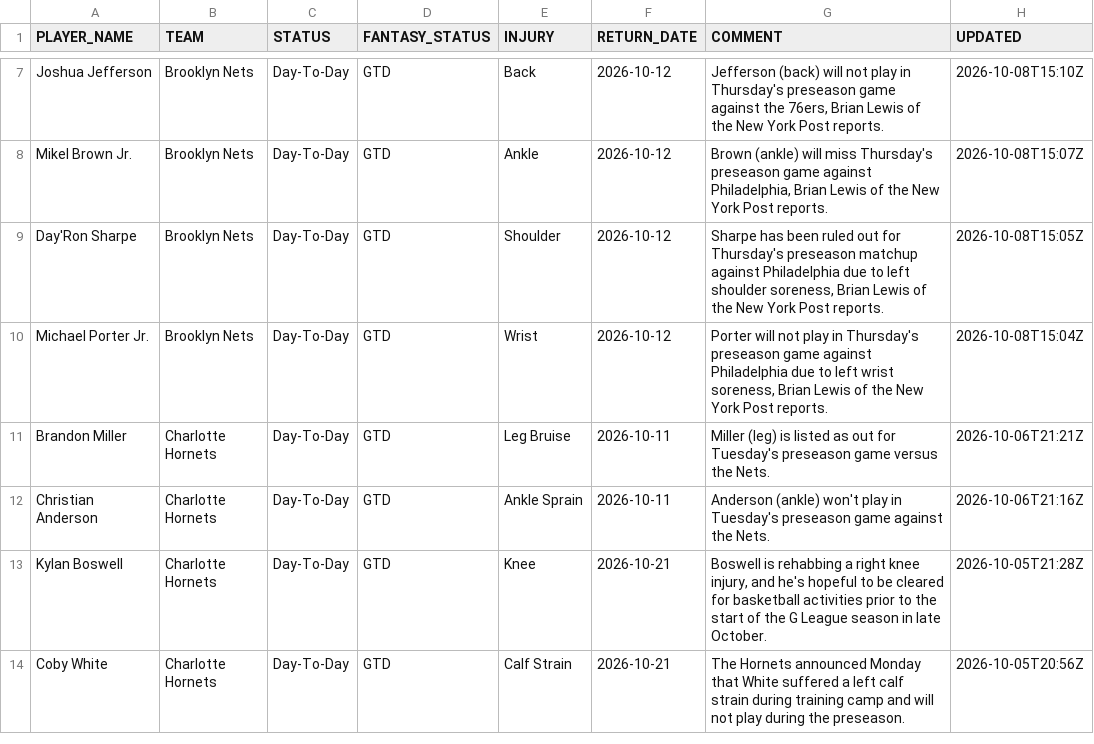
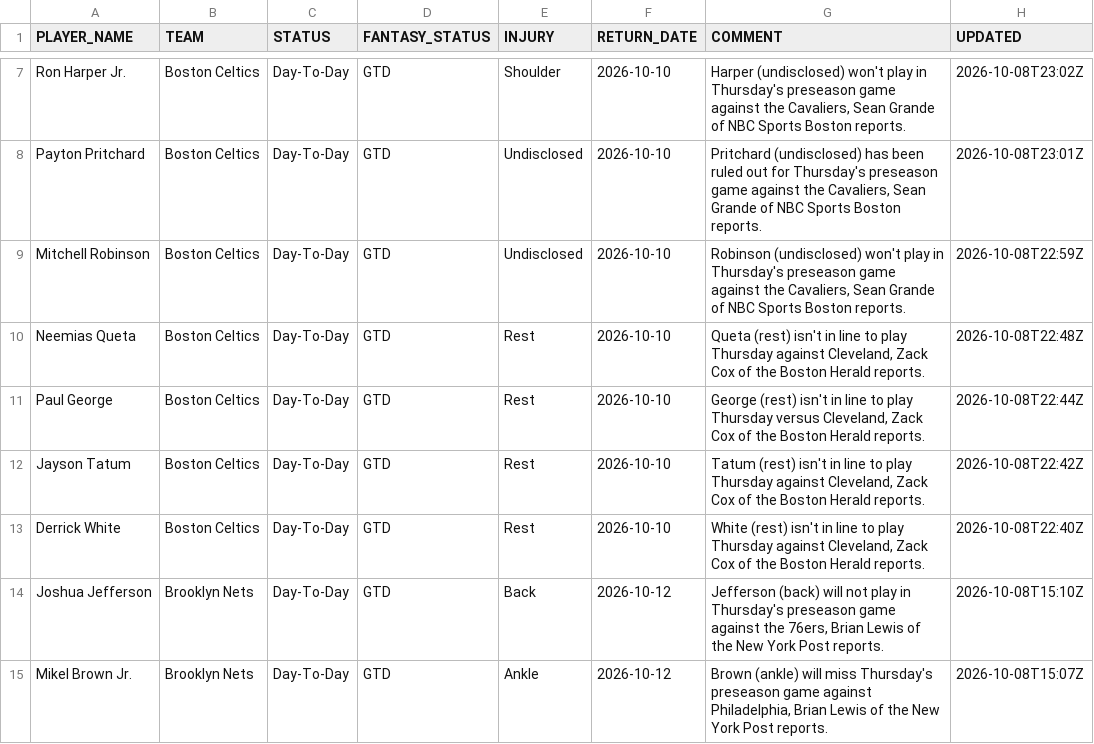
Before and after one commit to RoiGreen/nba-fantasy-draft, a CSV file: nba_2026_27/injuries.csv, drawn as a sheet; only a part is shown, gaps mark what is left out; the shorter side is filled out with more unchanged rows; the diff covers the shown part only; the diff names each change by its address in the sheet, - before the commit and + after, or states it on an @@ line.

```diff
--- a/nba_2026_27/injuries.csv
+++ b/nba_2026_27/injuries.csv
+row 7: Ron Harper Jr. | Boston Celtics | Day-To-Day | GTD | Shoulder | 2026-10-10 | Harper (undisclosed) won't play in Thursday's preseason game against the Cavaliers, Sean Grande of NBC Sports Boston reports. | 2026-10-08T23:02Z
+row 8: Payton Pritchard | Boston Celtics | Day-To-Day | GTD | Undisclosed | 2026-10-10 | Pritchard (undisclosed) has been ruled out for Thursday's preseason game against the Cavaliers, Sean Grande of NBC Sports Boston reports. | 2026-10-08T23:01Z
+row 9: Mitchell Robinson | Boston Celtics | Day-To-Day | GTD | Undisclosed | 2026-10-10 | Robinson (undisclosed) won't play in Thursday's preseason game against the Cavaliers, Sean Grande of NBC Sports Boston reports. | 2026-10-08T22:59Z
+row 10: Neemias Queta | Boston Celtics | Day-To-Day | GTD | Rest | 2026-10-10 | Queta (rest) isn't in line to play Thursday against Cleveland, Zack Cox of the Boston Herald reports. | 2026-10-08T22:48Z
+row 11: Paul George | Boston Celtics | Day-To-Day | GTD | Rest | 2026-10-10 | George (rest) isn't in line to play Thursday versus Cleveland, Zack Cox of the Boston Herald reports. | 2026-10-08T22:44Z
+row 12: Jayson Tatum | Boston Celtics | Day-To-Day | GTD | Rest | 2026-10-10 | Tatum (rest) isn't in line to play Thursday against Cleveland, Zack Cox of the Boston Herald reports. | 2026-10-08T22:42Z
+row 13: Derrick White | Boston Celtics | Day-To-Day | GTD | Rest | 2026-10-10 | White (rest) isn't in line to play Thursday against Cleveland, Zack Cox of the Boston Herald reports. | 2026-10-08T22:40Z
```
Also changed, not shown: 12 added rows, 3 removed rows and 18 edited cells elsewhere in this file, 3 other files.
